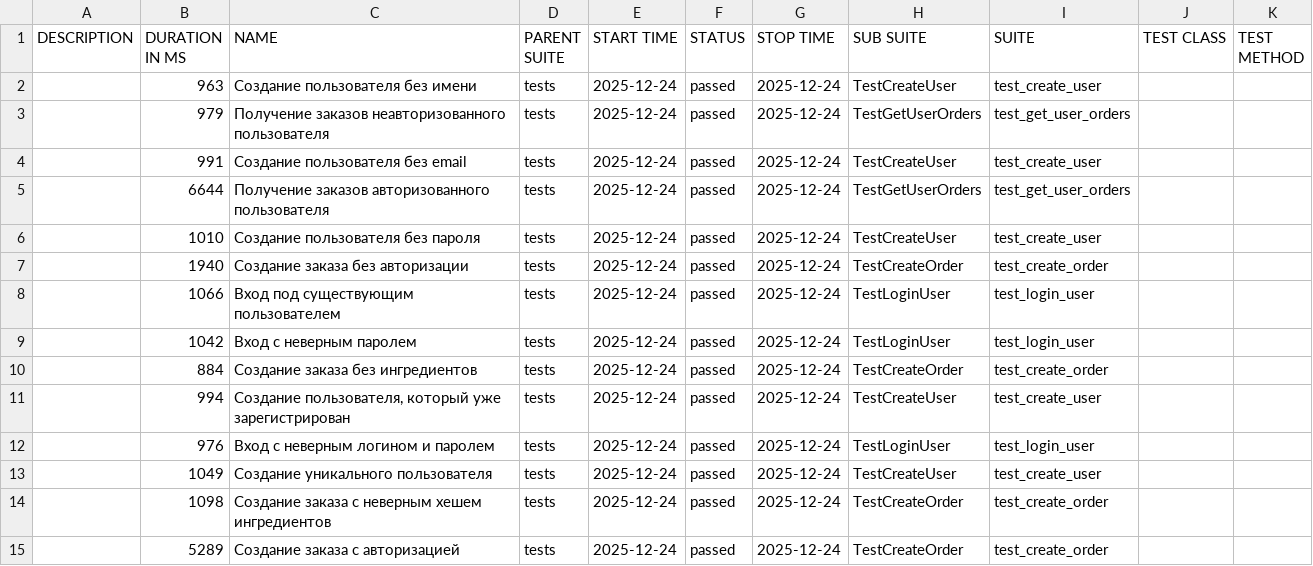
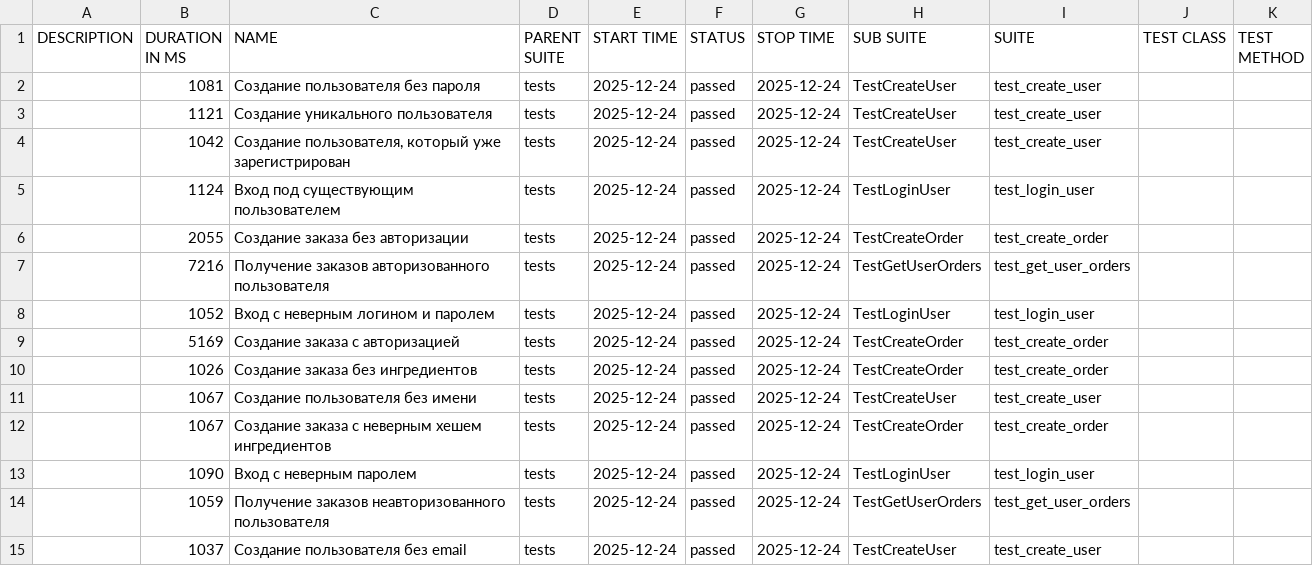
Before and after one commit to Nadezhda-20/Diplom_2, a CSV file: allure-report/data/suites.csv, drawn as a sheet.

Commit message:
синхронизация файлов проекта с локального компьютера и обновление отчета Allure

```diff
--- a/allure-report/data/suites.csv
+++ b/allure-report/data/suites.csv
@@ -1,15 +1,15 @@
 "DESCRIPTION","DURATION IN MS","NAME","PARENT SUITE","START TIME","STATUS","STOP TIME","SUB SUITE","SUITE","TEST CLASS","TEST METHOD"
-"","963","Создание пользователя без имени","tests","2025-12-24","passed","2025-12-24","TestCreateUser","test_create_user","",""
-"","979","Получение заказов неавторизованного пользователя","tests","2025-12-24","passed","2025-12-24","TestGetUserOrders","test_get_user_orders","",""
-"","991","Создание пользователя без email","tests","2025-12-24","passed","2025-12-24","TestCreateUser","test_create_user","",""
-"","6644","Получение заказов авторизованного пользователя","tests","2025-12-24","passed","2025-12-24","TestGetUserOrders","test_get_user_orders","",""
-"","1010","Создание пользователя без пароля","tests","2025-12-24","passed","2025-12-24","TestCreateUser","test_create_user","",""
-"","1940","Создание заказа без авторизации","tests","2025-12-24","passed","2025-12-24","TestCreateOrder","test_create_order","",""
-"","1066","Вход под существующим пользователем","tests","2025-12-24","passed","2025-12-24","TestLoginUser","test_login_user","",""
-"","1042","Вход с неверным паролем","tests","2025-12-24","passed","2025-12-24","TestLoginUser","test_login_user","",""
-"","884","Создание заказа без ингредиентов","tests","2025-12-24","passed","2025-12-24","TestCreateOrder","test_create_order","",""
-"","994","Создание пользователя, который уже зарегистрирован","tests","2025-12-24","passed","2025-12-24","TestCreateUser","test_create_user","",""
-"","976","Вход с неверным логином и паролем","tests","2025-12-24","passed","2025-12-24","TestLoginUser","test_login_user","",""
-"","1049","Создание уникального пользователя","tests","2025-12-24","passed","2025-12-24","TestCreateUser","test_create_user","",""
-"","1098","Создание заказа с неверным хешем ингредиентов","tests","2025-12-24","passed","2025-12-24","TestCreateOrder","test_create_order","",""
-"","5289","Создание заказа с авторизацией","tests","2025-12-24","passed","2025-12-24","TestCreateOrder","test_create_order","",""
+"","1081","Создание пользователя без пароля","tests","2025-12-24","passed","2025-12-24","TestCreateUser","test_create_user","",""
+"","1121","Создание уникального пользователя","tests","2025-12-24","passed","2025-12-24","TestCreateUser","test_create_user","",""
+"","1042","Создание пользователя, который уже зарегистрирован","tests","2025-12-24","passed","2025-12-24","TestCreateUser","test_create_user","",""
+"","1124","Вход под существующим пользователем","tests","2025-12-24","passed","2025-12-24","TestLoginUser","test_login_user","",""
+"","2055","Создание заказа без авторизации","tests","2025-12-24","passed","2025-12-24","TestCreateOrder","test_create_order","",""
+"","7216","Получение заказов авторизованного пользователя","tests","2025-12-24","passed","2025-12-24","TestGetUserOrders","test_get_user_orders","",""
+"","1052","Вход с неверным логином и паролем","tests","2025-12-24","passed","2025-12-24","TestLoginUser","test_login_user","",""
+"","5169","Создание заказа с авторизацией","tests","2025-12-24","passed","2025-12-24","TestCreateOrder","test_create_order","",""
+"","1026","Создание заказа без ингредиентов","tests","2025-12-24","passed","2025-12-24","TestCreateOrder","test_create_order","",""
+"","1067","Создание пользователя без имени","tests","2025-12-24","passed","2025-12-24","TestCreateUser","test_create_user","",""
+"","1067","Создание заказа с неверным хешем ингредиентов","tests","2025-12-24","passed","2025-12-24","TestCreateOrder","test_create_order","",""
+"","1090","Вход с неверным паролем","tests","2025-12-24","passed","2025-12-24","TestLoginUser","test_login_user","",""
+"","1059","Получение заказов неавторизованного пользователя","tests","2025-12-24","passed","2025-12-24","TestGetUserOrders","test_get_user_orders","",""
+"","1037","Создание пользователя без email","tests","2025-12-24","passed","2025-12-24","TestCreateUser","test_create_user","",""
```
Also changed, not shown: allure-report/data/behaviors.csv, 42 other files.
